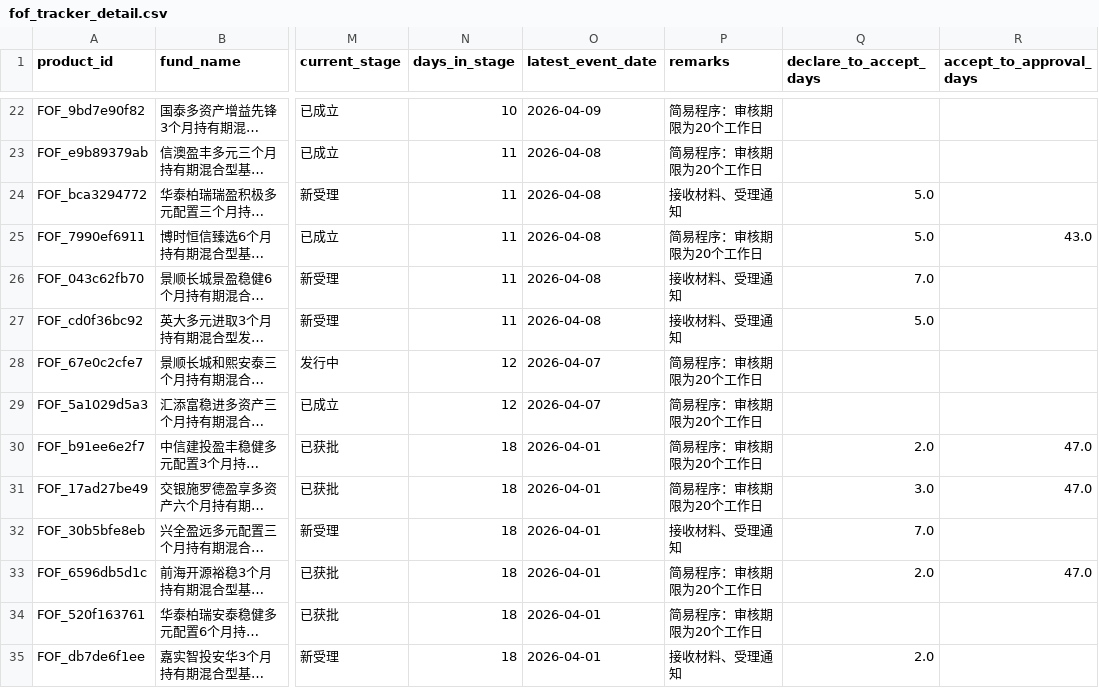
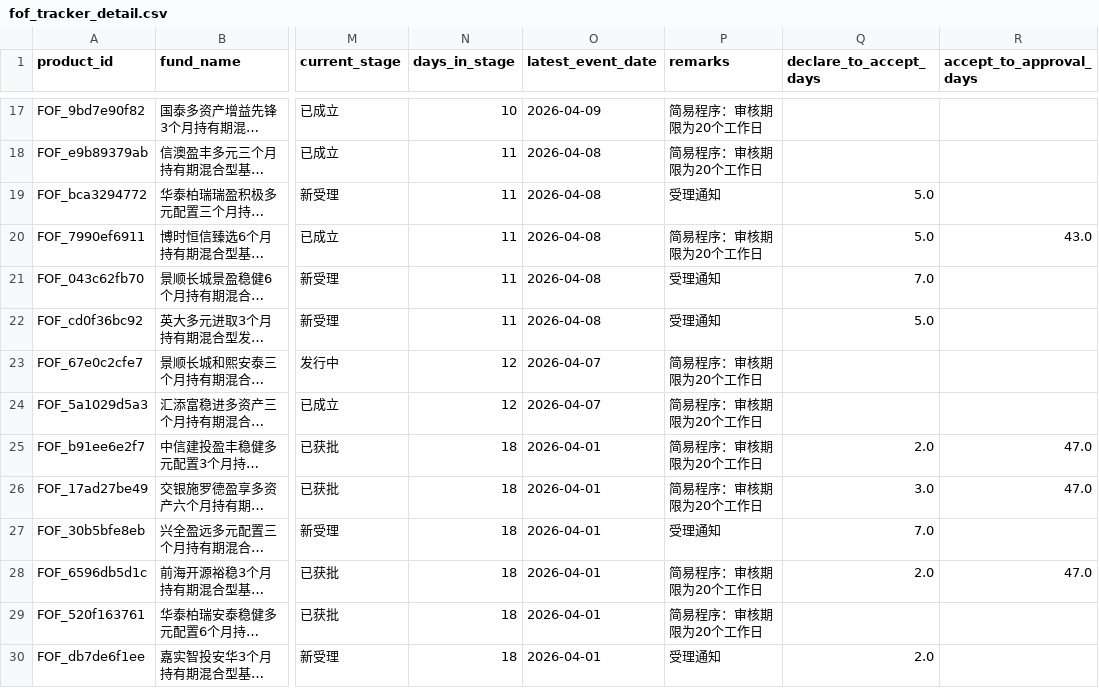
Before and after one commit to fifamy/fof-tracker, a CSV file: data/fof_tracker_detail.csv, drawn as a sheet; only a part is shown, gaps mark what is left out; long unchanged cells end in …; addresses are those after the commit; the diff covers the shown part only; the diff names each change by its address in the sheet, - before the commit and + after, or states it on an @@ line.

```diff
--- a/data/fof_tracker_detail.csv
+++ b/data/fof_tracker_detail.csv
-P19 (remarks): 接收材料、受理通知
+P19 (remarks): 受理通知
-P21:P22 (remarks): 接收材料、受理通知
+P21:P22 (remarks): 受理通知
-P27 (remarks): 接收材料、受理通知
+P27 (remarks): 受理通知
-P30 (remarks): 接收材料、受理通知
+P30 (remarks): 受理通知
```
Also changed, not shown: 7 removed rows and 34 edited cells elsewhere in this file, 8 other files.
